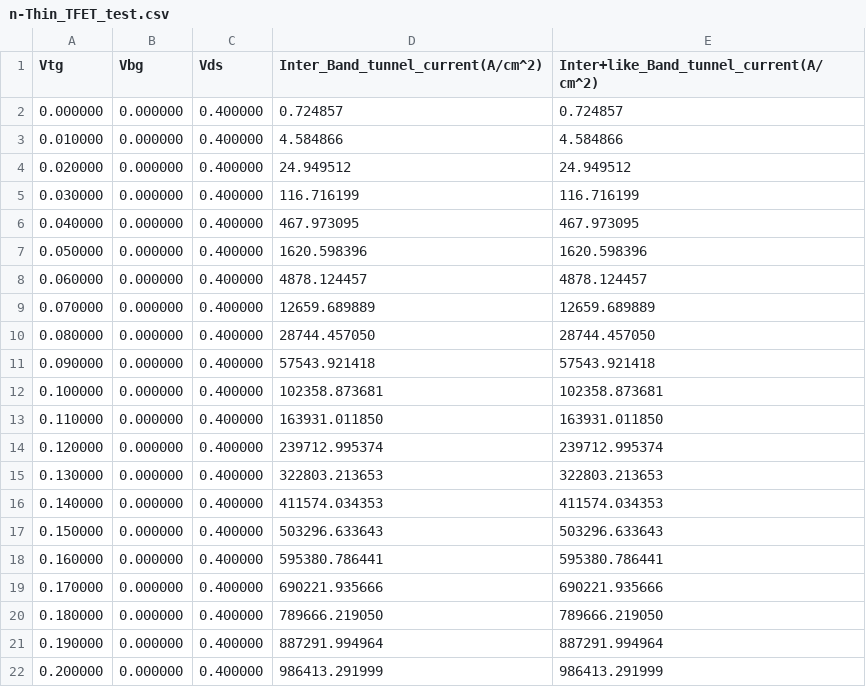
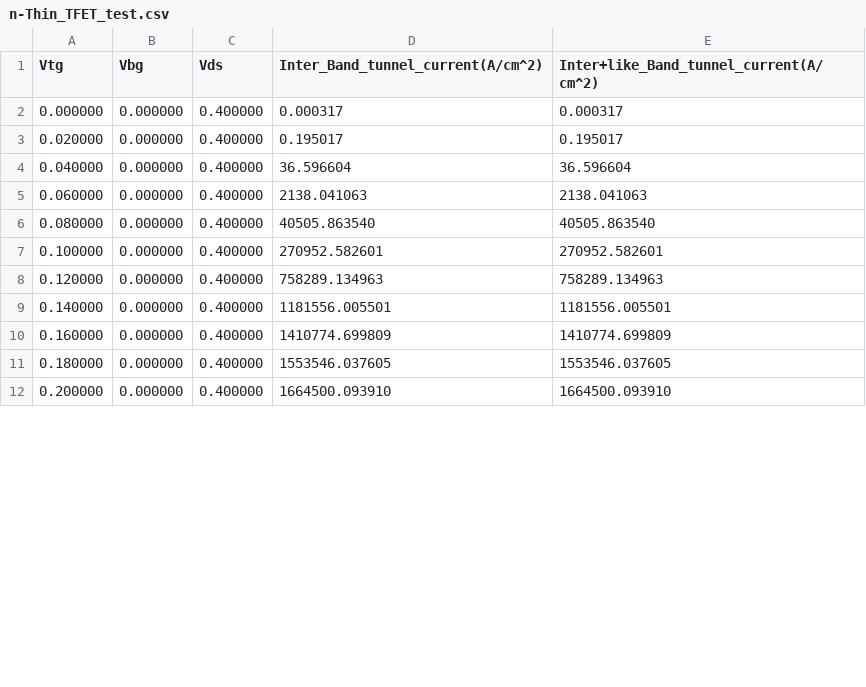
Before and after one commit to Oscarlight/Lego, a CSV file: Leno_beta1.0/n-Thin_TFET_test.csv, drawn as a sheet; only a part is shown; the diff covers the shown part only.

```diff
--- a/Leno_beta1.0/n-Thin_TFET_test.csv
+++ b/Leno_beta1.0/n-Thin_TFET_test.csv
@@ -1,22 +1,12 @@
 Vtg, Vbg, Vds, Inter_Band_tunnel_current(A/cm^2), Inter+like_Band_tunnel_current(A/cm^2)
-0.000000, 0.000000, 0.400000, 0.724857, 0.724857,
-0.010000, 0.000000, 0.400000, 4.584866, 4.584866,
-0.020000, 0.000000, 0.400000, 24.949512, 24.949512,
-0.030000, 0.000000, 0.400000, 116.716199, 116.716199,
-0.040000, 0.000000, 0.400000, 467.973095, 467.973095,
-0.050000, 0.000000, 0.400000, 1620.598396, 1620.598396,
-0.060000, 0.000000, 0.400000, 4878.124457, 4878.124457,
-0.070000, 0.000000, 0.400000, 12659.689889, 12659.689889,
-0.080000, 0.000000, 0.400000, 28744.457050, 28744.457050,
-0.090000, 0.000000, 0.400000, 57543.921418, 57543.921418,
-0.100000, 0.000000, 0.400000, 102358.873681, 102358.873681,
-0.110000, 0.000000, 0.400000, 163931.011850, 163931.011850,
-0.120000, 0.000000, 0.400000, 239712.995374, 239712.995374,
-0.130000, 0.000000, 0.400000, 322803.213653, 322803.213653,
-0.140000, 0.000000, 0.400000, 411574.034353, 411574.034353,
-0.150000, 0.000000, 0.400000, 503296.633643, 503296.633643,
-0.160000, 0.000000, 0.400000, 595380.786441, 595380.786441,
-0.170000, 0.000000, 0.400000, 690221.935666, 690221.935666,
-0.180000, 0.000000, 0.400000, 789666.219050, 789666.219050,
-0.190000, 0.000000, 0.400000, 887291.994964, 887291.994964,
-0.200000, 0.000000, 0.400000, 986413.291999, 986413.291999,
+0.000000, 0.000000, 0.400000, 0.000317, 0.000317,
+0.020000, 0.000000, 0.400000, 0.195017, 0.195017,
+0.040000, 0.000000, 0.400000, 36.596604, 36.596604,
+0.060000, 0.000000, 0.400000, 2138.041063, 2138.041063,
+0.080000, 0.000000, 0.400000, 40505.863540, 40505.863540,
+0.100000, 0.000000, 0.400000, 270952.582601, 270952.582601,
+0.120000, 0.000000, 0.400000, 758289.134963, 758289.134963,
+0.140000, 0.000000, 0.400000, 1181556.005501, 1181556.005501,
+0.160000, 0.000000, 0.400000, 1410774.699809, 1410774.699809,
+0.180000, 0.000000, 0.400000, 1553546.037605, 1553546.037605,
+0.200000, 0.000000, 0.400000, 1664500.093910, 1664500.093910,
```
Also changed, not shown: 10 removed rows and 20 edited cells elsewhere in this file, Leno_beta1.0/p-Thin_TFET_test.csv, 20 other files.
